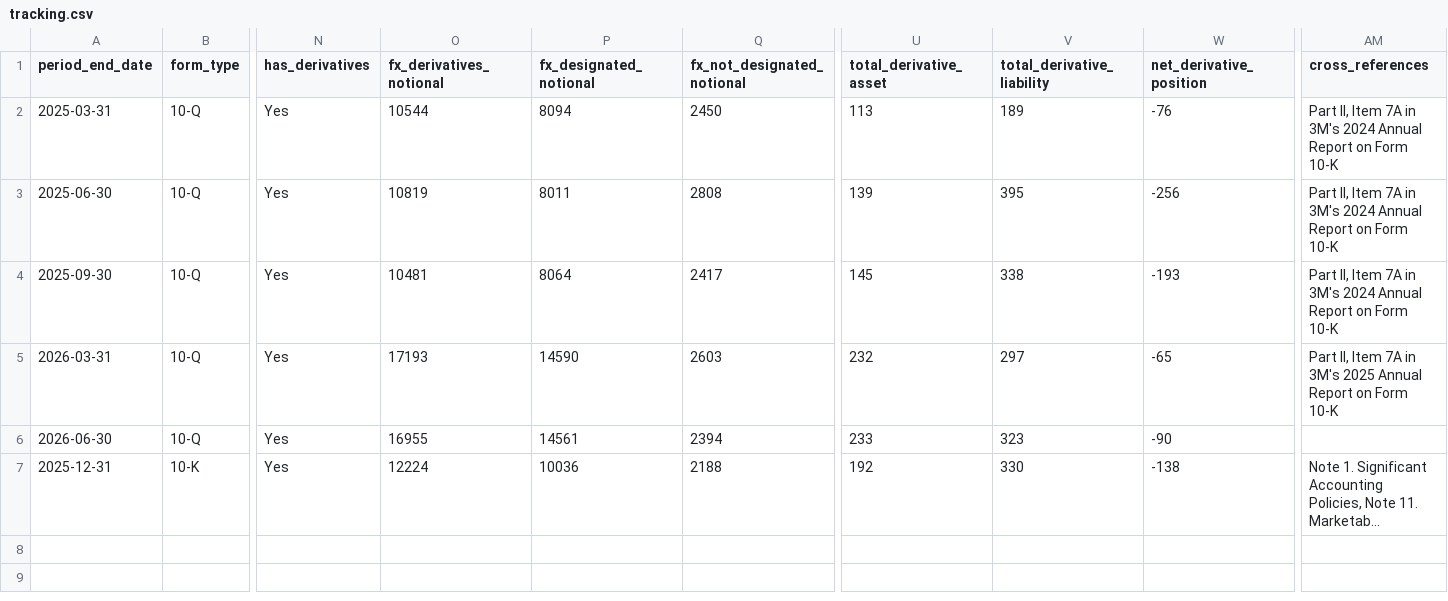
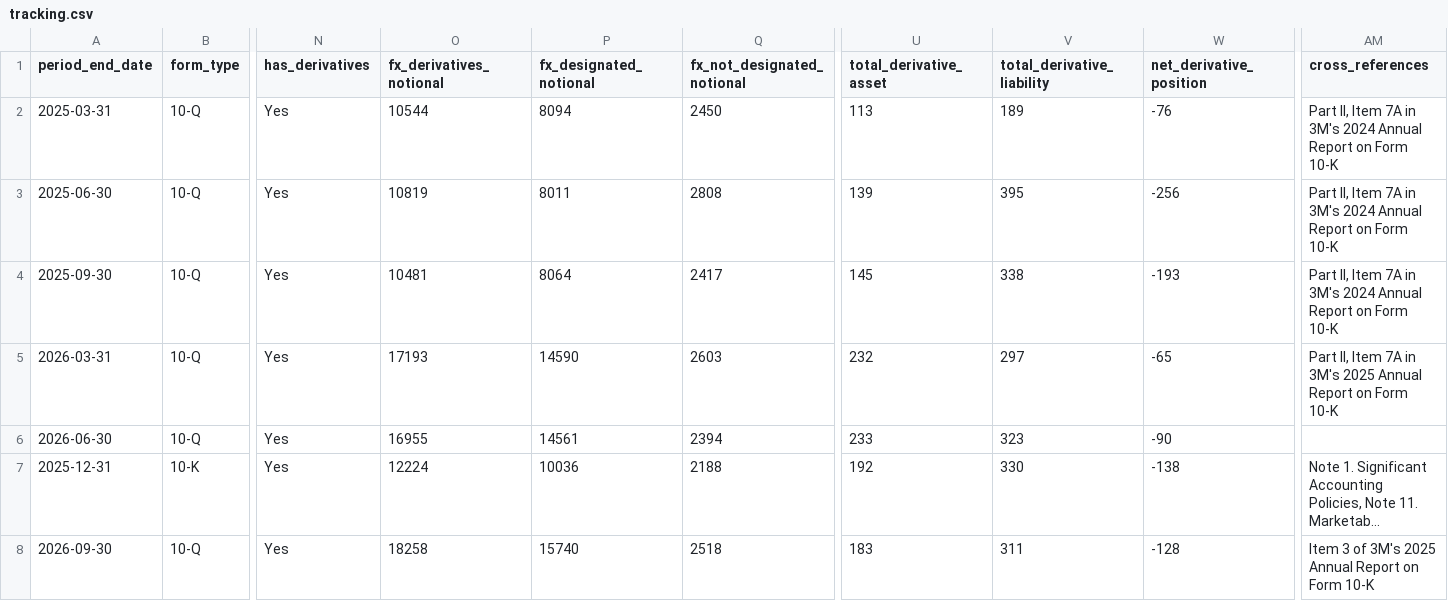
Before and after one commit to lukasbecker36-dot/sec-derivatives-, a CSV file: output/mmm/tracking.csv, drawn as a sheet; only a part is shown, gaps mark what is left out; long unchanged cells end in …; rows hold the shown columns only; the diff names each change by its address in the sheet, - before the commit and + after, or states it on an @@ line.

```diff
--- a/output/mmm/tracking.csv
+++ b/output/mmm/tracking.csv
+row 8: 2026-09-30 | 10-Q | Yes | 18258 | 15740 | 2518 | 183 | 311 | -128 | Item 3 of 3M's 2025 Annual Report on Form 10-K
```
Also changed, not shown: output/ge/tracking.csv, output/gm/tracking.csv, 25 other files.
